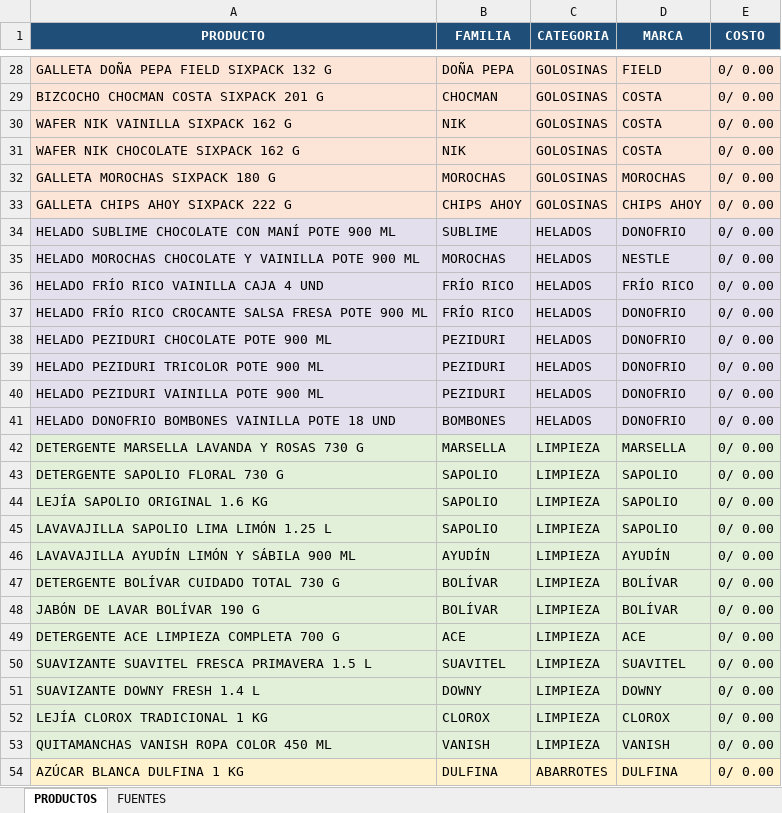
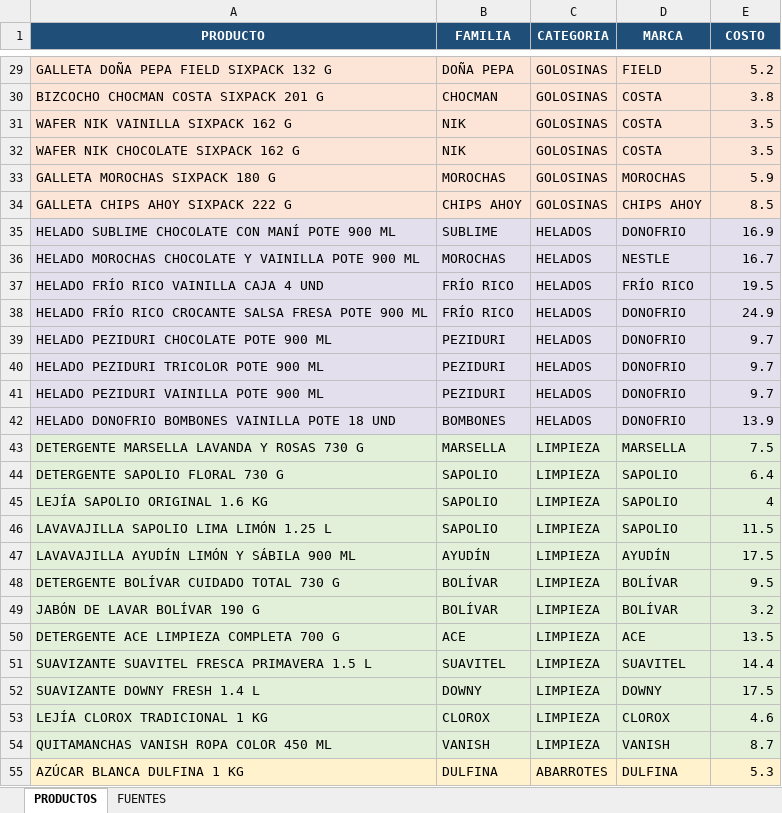
Before and after one commit to CarlosDavidElian/taully_demand_forecast, an Excel workbook: data/catalogo_maestro.xlsx, sheet PRODUCTOS, drawn as a sheet; only a part is shown, gaps mark what is left out; values as stored, in another font and other column widths than the file's, no borders; table styles not drawn; addresses are those after the commit; the diff covers the shown part only; the diff names each change by its address in the sheet, - before the commit and + after, or states it on an @@ line.

```diff
--- a/data/catalogo_maestro.xlsx (sheet PRODUCTOS)
+++ b/data/catalogo_maestro.xlsx (sheet PRODUCTOS)
-E29 (COSTO): 0/ 0.00
+E29 (COSTO): 5.2
-E30 (COSTO): 0/ 0.00
+E30 (COSTO): 3.8
-E31:E32 (COSTO): 0/ 0.00
+E31:E32 (COSTO): 3.5
-E33 (COSTO): 0/ 0.00
+E33 (COSTO): 5.9
-E34 (COSTO): 0/ 0.00
+E34 (COSTO): 8.5
-E35 (COSTO): 0/ 0.00
+E35 (COSTO): 16.9
-E36 (COSTO): 0/ 0.00
+E36 (COSTO): 16.7
-E37 (COSTO): 0/ 0.00
+E37 (COSTO): 19.5
-E38 (COSTO): 0/ 0.00
+E38 (COSTO): 24.9
-E39:E41 (COSTO): 0/ 0.00
+E39:E41 (COSTO): 9.7
-E42 (COSTO): 0/ 0.00
+E42 (COSTO): 13.9
-E43 (COSTO): 0/ 0.00
+E43 (COSTO): 7.5
-E44 (COSTO): 0/ 0.00
+E44 (COSTO): 6.4
-E45 (COSTO): 0/ 0.00
+E45 (COSTO): 4
-E46 (COSTO): 0/ 0.00
+E46 (COSTO): 11.5
-E47 (COSTO): 0/ 0.00
+E47 (COSTO): 17.5
-E48 (COSTO): 0/ 0.00
+E48 (COSTO): 9.5
-E49 (COSTO): 0/ 0.00
+E49 (COSTO): 3.2
-E50 (COSTO): 0/ 0.00
+E50 (COSTO): 13.5
-E51 (COSTO): 0/ 0.00
+E51 (COSTO): 14.4
-E52 (COSTO): 0/ 0.00
+E52 (COSTO): 17.5
-E53 (COSTO): 0/ 0.00
+E53 (COSTO): 4.6
-E54 (COSTO): 0/ 0.00
+E54 (COSTO): 8.7
-E55 (COSTO): 0/ 0.00
+E55 (COSTO): 5.3
```
Also changed, not shown: 1 added row and 173 edited cells elsewhere in this sheet, sheet FUENTES, 17 other files.
